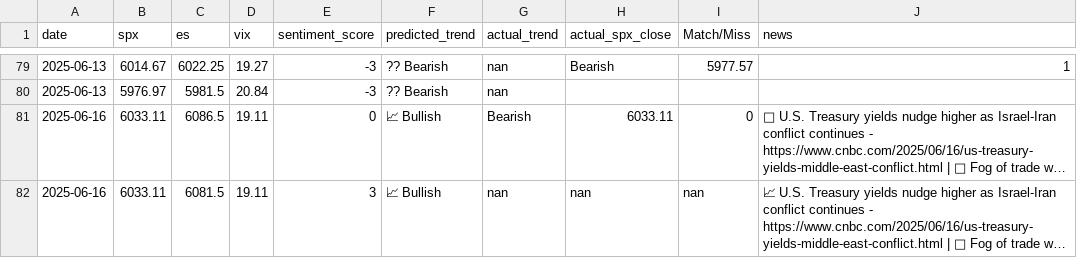
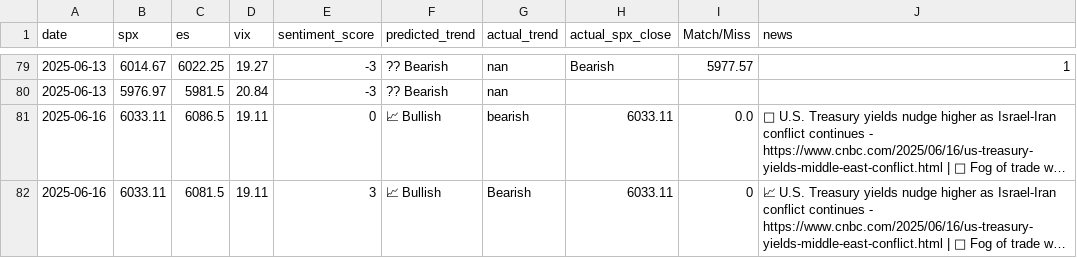
Before and after one commit to PadhmaCebolu/market-alert-bot-test, a CSV file: market_predictions.csv, drawn as a sheet; only a part is shown, gaps mark what is left out; long unchanged cells end in …; the diff names each change by its address in the sheet, - before the commit and + after, or states it on an @@ line.

```diff
--- a/market_predictions.csv
+++ b/market_predictions.csv
-G81 (actual_trend): Bearish
+G81 (actual_trend): bearish
-I81 (Match/Miss): 0
+I81 (Match/Miss): 0.0
-G82 (actual_trend): nan
+G82 (actual_trend): Bearish
-H82 (actual_spx_close): nan
+H82 (actual_spx_close): 6033.11
-I82 (Match/Miss): nan
+I82 (Match/Miss): 0
```
